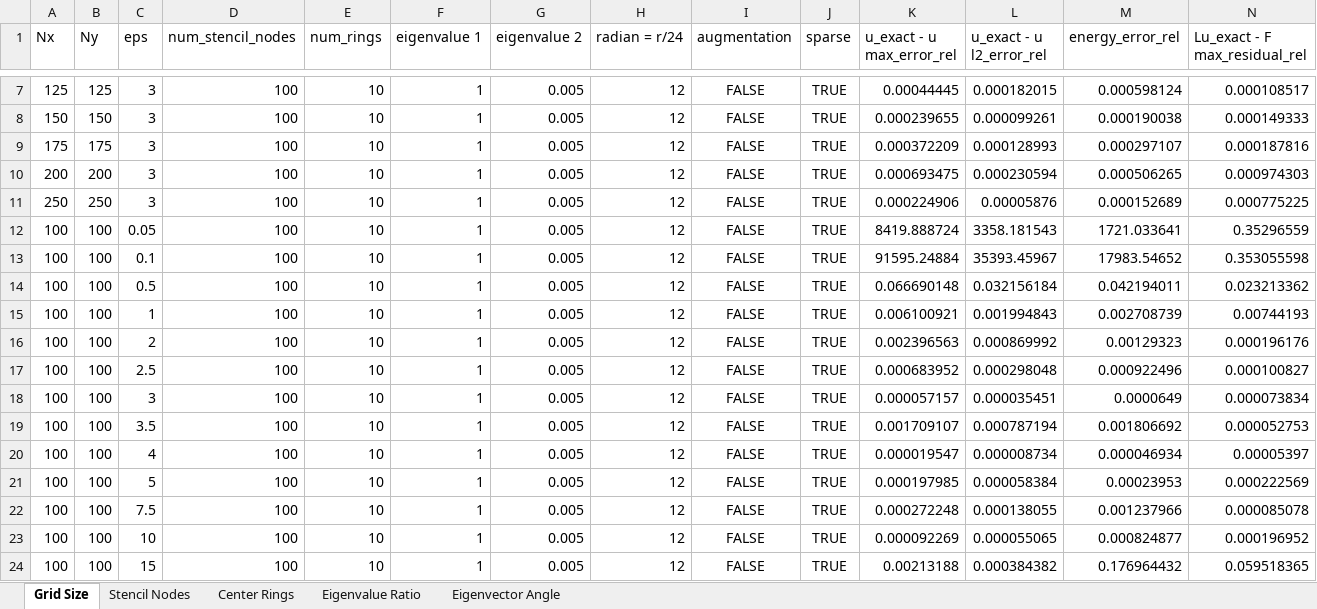
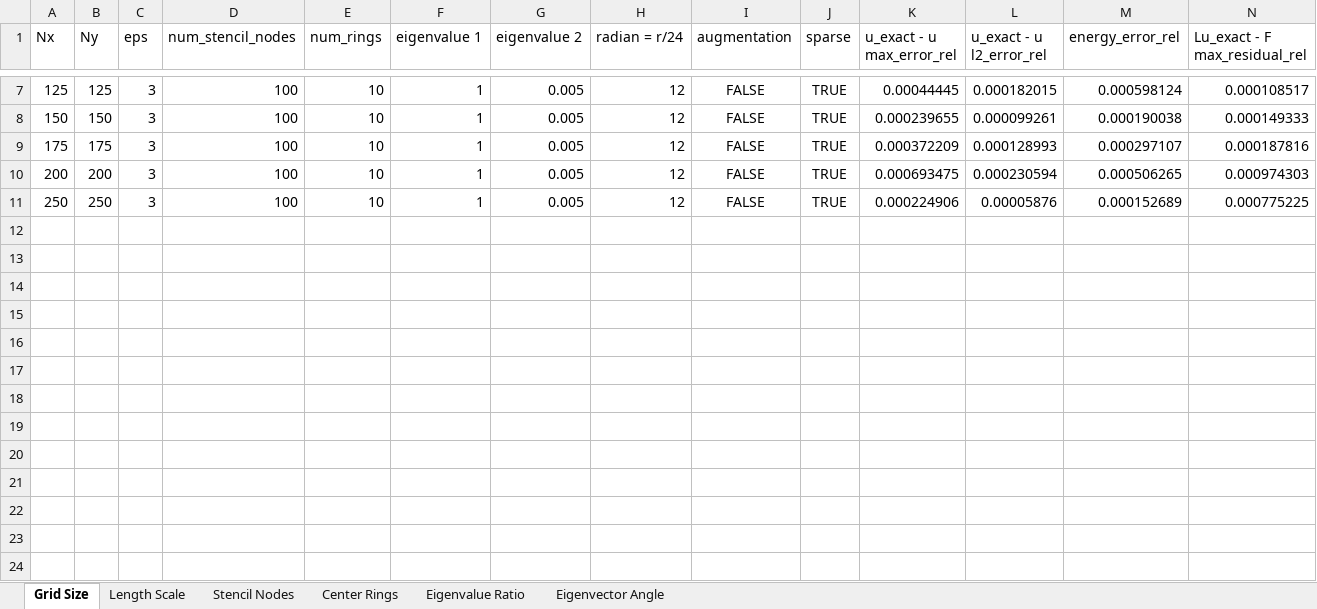
Before and after one commit to DennisC172/RBF-FD-Elliptic, an Excel workbook: Results/rbf_fd_parameter_study_2.xlsx, sheet Grid Size, drawn as a sheet; only a part is shown, gaps mark what is left out; values as stored, in another font and other column widths than the file's, no borders; rows hold the shown columns only; the diff names each change by its address in the sheet, - before the commit and + after, or states it on an @@ line.

```diff
--- a/Results/rbf_fd_parameter_study_2.xlsx (sheet Grid Size)
+++ b/Results/rbf_fd_parameter_study_2.xlsx (sheet Grid Size)
+sheet tab: Length Scale
-row 12: 100 | 100 | 0.05 | 100 | 10 | 1 | 0.005 | 12 | FALSE | TRUE | 8419.888724 | 3358.181543 | 1721.033641 | 0.35296559
-row 13: 100 | 100 | 0.1 | 100 | 10 | 1 | 0.005 | 12 | FALSE | TRUE | 91595.24884 | 35393.45967 | 17983.54652 | 0.353055598
-row 14: 100 | 100 | 0.5 | 100 | 10 | 1 | 0.005 | 12 | FALSE | TRUE | 0.066690148 | 0.032156184 | 0.042194011 | 0.023213362
-row 15: 100 | 100 | 1 | 100 | 10 | 1 | 0.005 | 12 | FALSE | TRUE | 0.006100921 | 0.001994843 | 0.002708739 | 0.00744193
-row 16: 100 | 100 | 2 | 100 | 10 | 1 | 0.005 | 12 | FALSE | TRUE | 0.002396563 | 0.000869992 | 0.00129323 | 0.000196176
-row 17: 100 | 100 | 2.5 | 100 | 10 | 1 | 0.005 | 12 | FALSE | TRUE | 0.000683952 | 0.000298048 | 0.000922496 | 0.000100827
-row 18: 100 | 100 | 3 | 100 | 10 | 1 | 0.005 | 12 | FALSE | TRUE | 0.000057157 | 0.000035451 | 0.0000649 | 0.000073834
-row 19: 100 | 100 | 3.5 | 100 | 10 | 1 | 0.005 | 12 | FALSE | TRUE | 0.001709107 | 0.000787194 | 0.001806692 | 0.000052753
-row 20: 100 | 100 | 4 | 100 | 10 | 1 | 0.005 | 12 | FALSE | TRUE | 0.000019547 | 0.000008734 | 0.000046934 | 0.00005397
-row 21: 100 | 100 | 5 | 100 | 10 | 1 | 0.005 | 12 | FALSE | TRUE | 0.000197985 | 0.000058384 | 0.00023953 | 0.000222569
-row 22: 100 | 100 | 7.5 | 100 | 10 | 1 | 0.005 | 12 | FALSE | TRUE | 0.000272248 | 0.000138055 | 0.001237966 | 0.000085078
-row 23: 100 | 100 | 10 | 100 | 10 | 1 | 0.005 | 12 | FALSE | TRUE | 0.000092269 | 0.000055065 | 0.000824877 | 0.000196952
-row 24: 100 | 100 | 15 | 100 | 10 | 1 | 0.005 | 12 | FALSE | TRUE | 0.00213188 | 0.000384382 | 0.176964432 | 0.059518365
```
Also changed, not shown: Results/rbf_fd_parameter_study_3.xlsx, Results/rbf_fd_parameter_study_5.xlsx, 4 other files.
